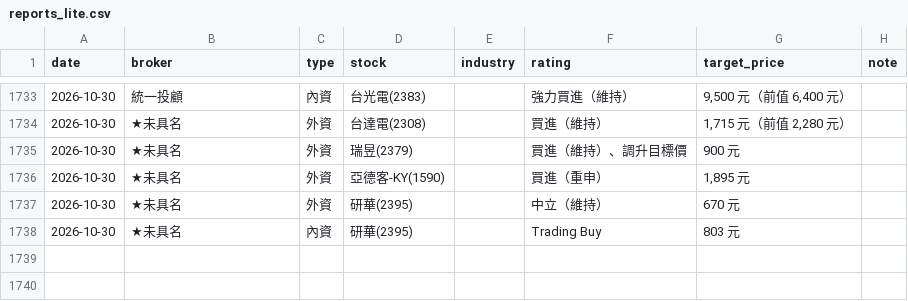
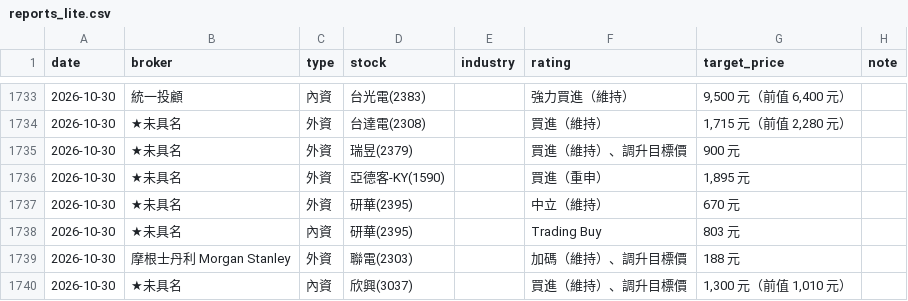
Before and after one commit to wowwow3100-ctrl/daily-report, a CSV file: reports_lite.csv, drawn as a sheet; only a part is shown, gaps mark what is left out; the diff names each change by its address in the sheet, - before the commit and + after, or states it on an @@ line.

```diff
--- a/reports_lite.csv
+++ b/reports_lite.csv
+row 1739: 2026-10-30 | 摩根士丹利 Morgan Stanley | 外資 | 聯電(2303) |  | 加碼（維持）、調升目標價 | 188 元
+row 1740: 2026-10-30 | ★未具名 | 內資 | 欣興(3037) |  | 買進（維持）、調升目標價 | 1,300 元（前值 1,010 元）
```
Also changed, not shown: 16 other files.
